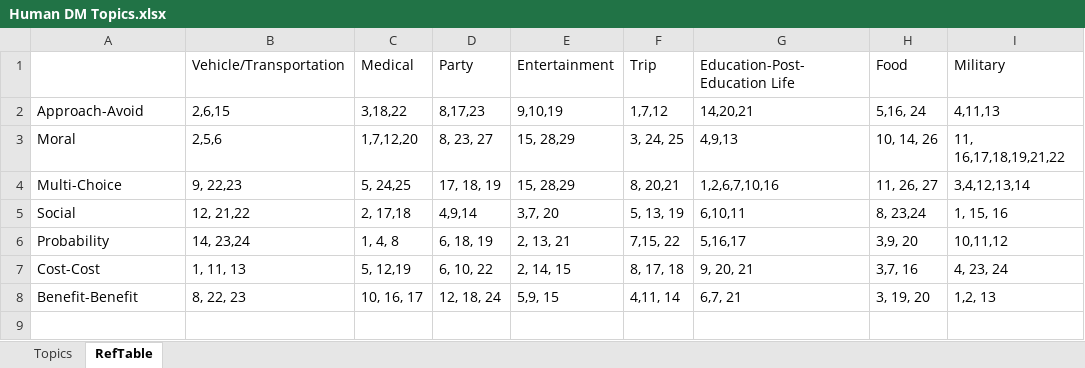
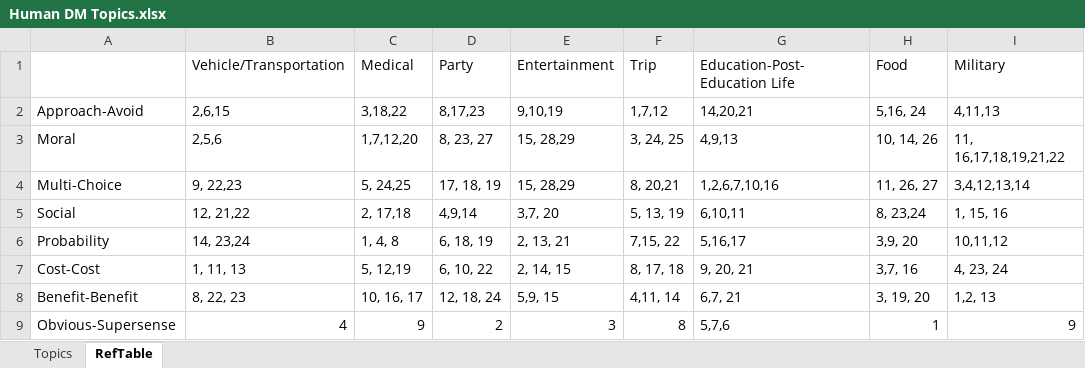
Before and after one commit to rjibanezalcala/HUMANS, an Excel workbook: Human DM Topics.xlsx, sheet RefTable, drawn as a sheet; values as stored, in another font and other column widths than the file's, no borders; the diff names each change by its address in the sheet, - before the commit and + after, or states it on an @@ line.

Commit message:
Add files via upload

```diff
--- a/Human DM Topics.xlsx (sheet RefTable)
+++ b/Human DM Topics.xlsx (sheet RefTable)
+row 9: Obvious-Supersense | 4 | 9 | 2 | 3 | 8 | 5,7,6 | 1 | 9
```
Also changed, not shown: sheet Topics.
